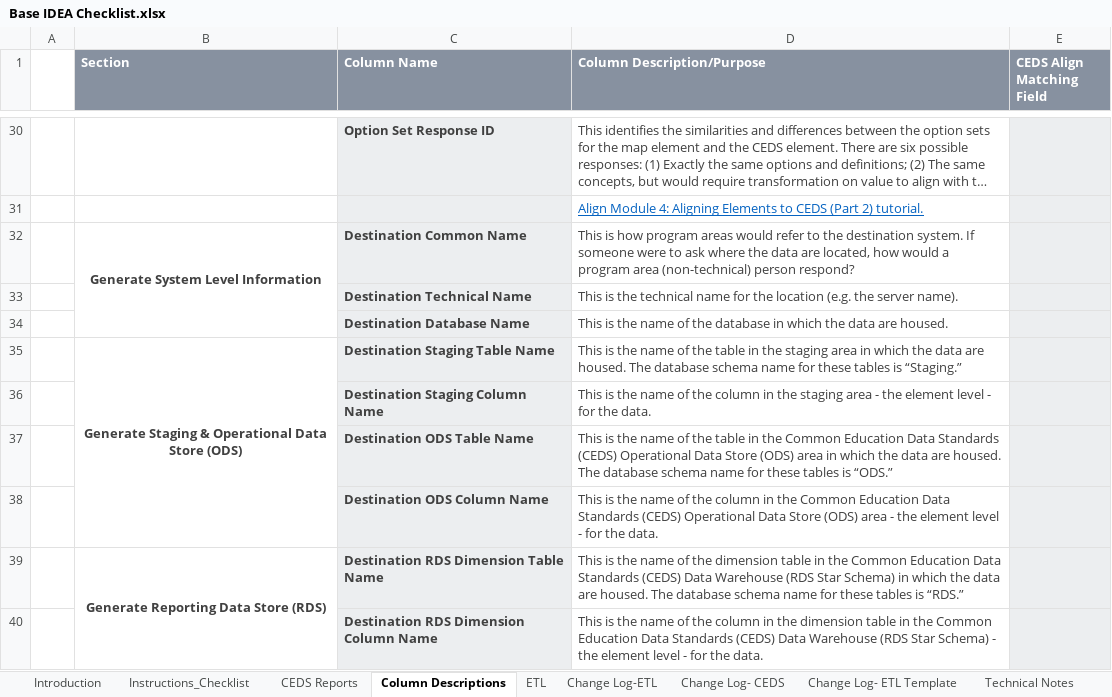
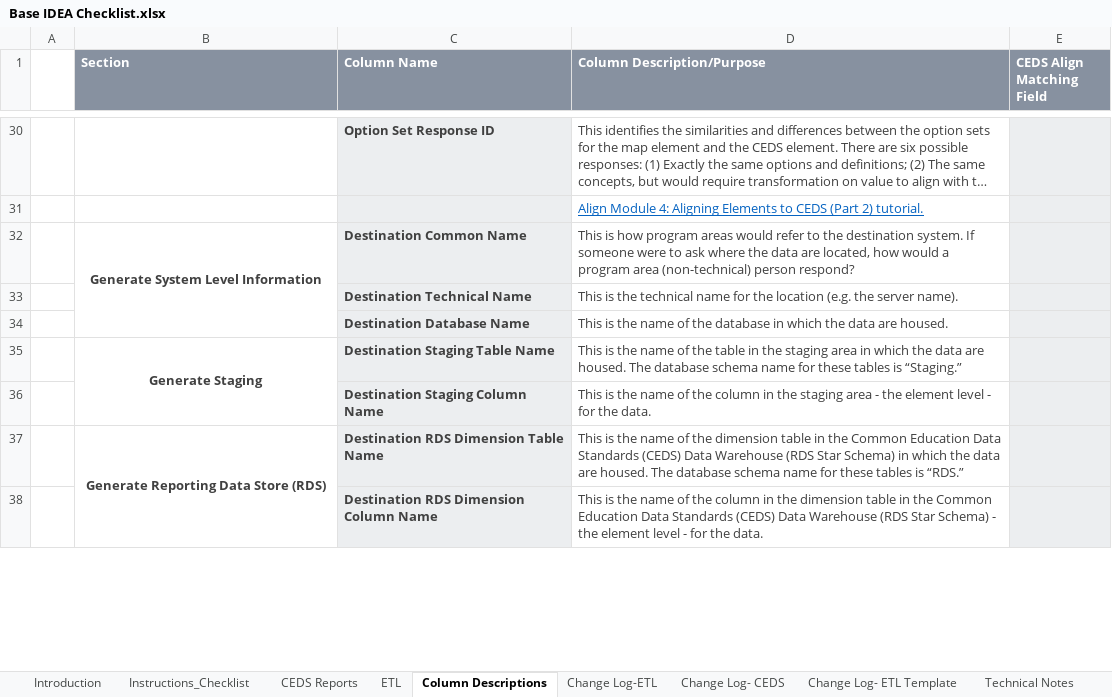
Before and after one commit to CEDS-Collaborative-Exchange/Generate, an Excel workbook: docs/.gitbook/assets/Base IDEA Checklist.xlsx, sheet Column Descriptions, drawn as a sheet; only a part is shown, gaps mark what is left out; long unchanged cells end in …; values as stored, in another font and other column widths than the file's, no borders; the diff names each change by its address in the sheet, - before the commit and + after, or states it on an @@ line.

Commit message:
GITBOOK-349: ETL Checklist

```diff
--- a/docs/.gitbook/assets/Base IDEA Checklist.xlsx (sheet Column Descriptions)
+++ b/docs/.gitbook/assets/Base IDEA Checklist.xlsx (sheet Column Descriptions)
@@ sheet tab order changed: Introduction | Instructions_Checklist | CEDS Reports | ETL | Column Descriptions | Change Log-ETL | Change Log- CEDS | Change Log- ETL Template | Technical Notes @@
-B35 (Section): Generate Staging & Operational Data Store (ODS)
+B35 (Section): Generate Staging
-row 37:  |  | Destination ODS Table Name | This is the name of the table in the Common Education Data Standards (CEDS) Operational Data Store (ODS) area in which the data are housed. The database schema name for these tables is “ODS.”
-row 38:  |  | Destination ODS Column Name | This is the name of the column in the Common Education Data Standards (CEDS) Operational Data Store (ODS) area - the element level - for the data.
```
Also changed, not shown: sheet ETL, sheet Change Log- ETL Template, charts or pictures, 21 other files.
